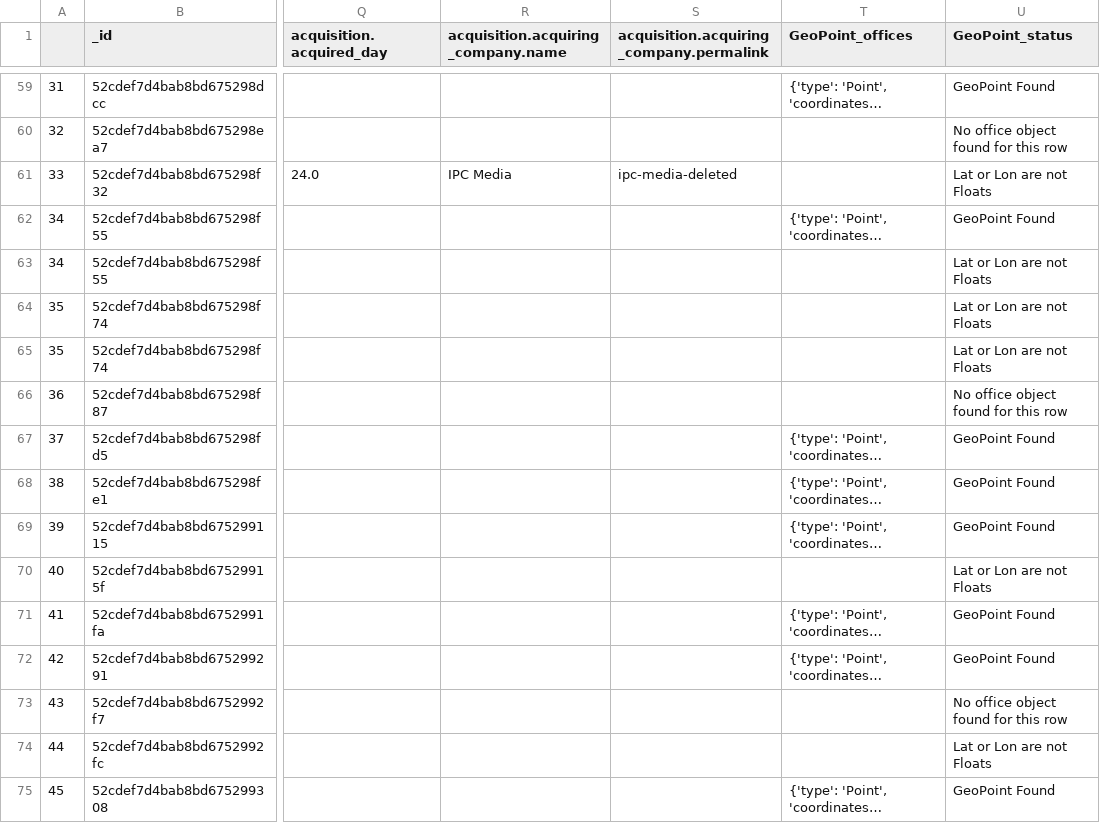
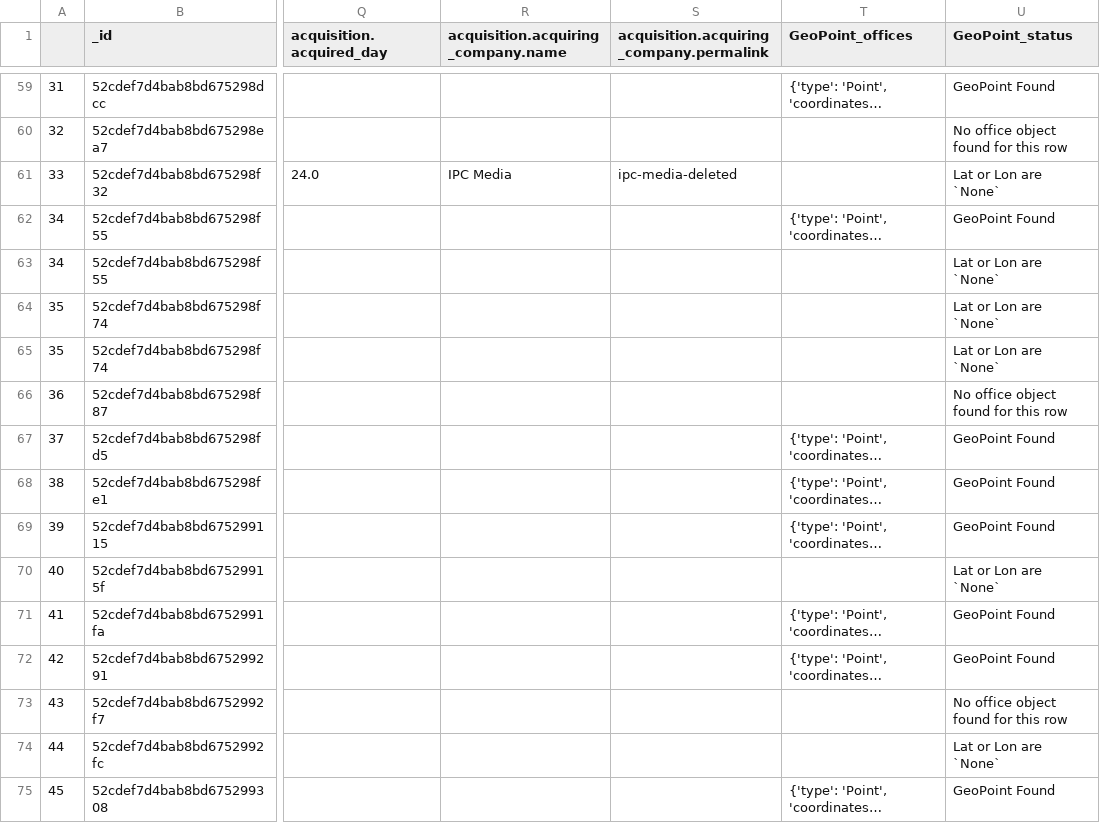
Before and after one commit to rihp/geodata, a CSV file: OUTPUT/filtered-companies.csv, drawn as a sheet; only a part is shown, gaps mark what is left out; long unchanged cells end in …; the diff covers the shown part only; the diff names each change by its address in the sheet, - before the commit and + after, or states it on an @@ line.

```diff
--- a/OUTPUT/filtered-companies.csv
+++ b/OUTPUT/filtered-companies.csv
-U61 (GeoPoint_status): Lat or Lon are not Floats
+U61 (GeoPoint_status): Lat or Lon are `None`
-U63:U65 (GeoPoint_status): Lat or Lon are not Floats
+U63:U65 (GeoPoint_status): Lat or Lon are `None`
-U70 (GeoPoint_status): Lat or Lon are not Floats
+U70 (GeoPoint_status): Lat or Lon are `None`
-U74 (GeoPoint_status): Lat or Lon are not Floats
+U74 (GeoPoint_status): Lat or Lon are `None`
```
Also changed, not shown: 83 edited cells elsewhere in this file, 2 other files.
